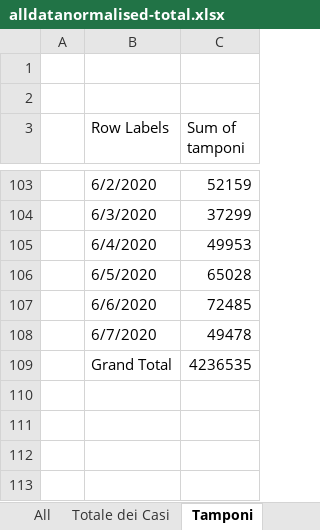
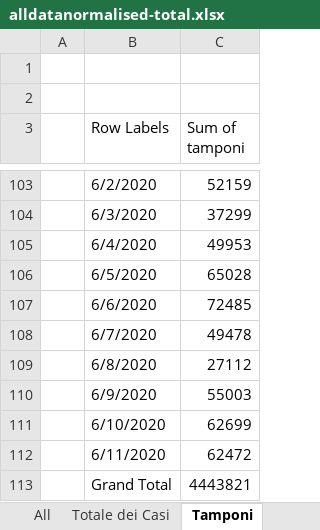
Before and after one commit to gadaxmagicgadax/covid-19, an Excel workbook: alldatanormalised-total.xlsx, sheet Tamponi, drawn as a sheet; only a part is shown, gaps mark what is left out; values as stored, in another font and other column widths than the file's, no borders; charts and pictures not drawn; addresses are those after the commit; the diff names each change by its address in the sheet, - before the commit and + after, or states it on an @@ line.

```diff
--- a/alldatanormalised-total.xlsx (sheet Tamponi)
+++ b/alldatanormalised-total.xlsx (sheet Tamponi)
+row 109:  | 6/8/2020 | 27112
+row 110:  | 6/9/2020 | 55003
+row 111:  | 6/10/2020 | 62699
+row 112:  | 6/11/2020 | 62472
-C113 (Sum of tamponi): 4236535
+C113 (Sum of tamponi): 4443821
```
Also changed, not shown: sheet alldatanormalised, sheet All, sheet Zone, sheet Contagiati, sheet Deceduti, sheet Dimessi Guariti, 1 more sheet, formulas that keep their value, hidden cells, charts or pictures.
